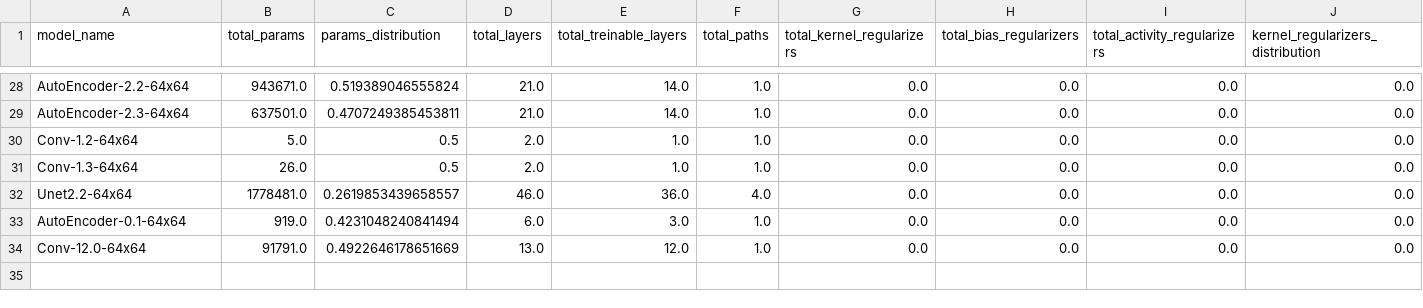
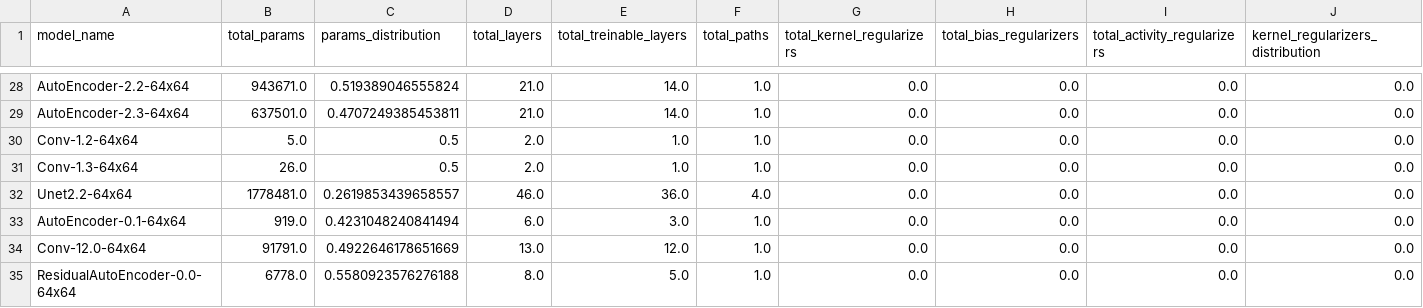
Before and after one commit to leandroassis/IC-AutoEncoder, a CSV file: logs/models.csv, drawn as a sheet; only a part is shown, gaps mark what is left out; rows hold the shown columns only; the diff names each change by its address in the sheet, - before the commit and + after, or states it on an @@ line.

```diff
--- a/logs/models.csv
+++ b/logs/models.csv
+row 35: ResidualAutoEncoder-0.0-64x64 | 6778.0 | 0.5580923576276188 | 8.0 | 5.0 | 1.0 | 0.0 | 0.0 | 0.0 | 0.0
```
Also changed, not shown: logs/AllTrainingData.csv, 24 other files.
